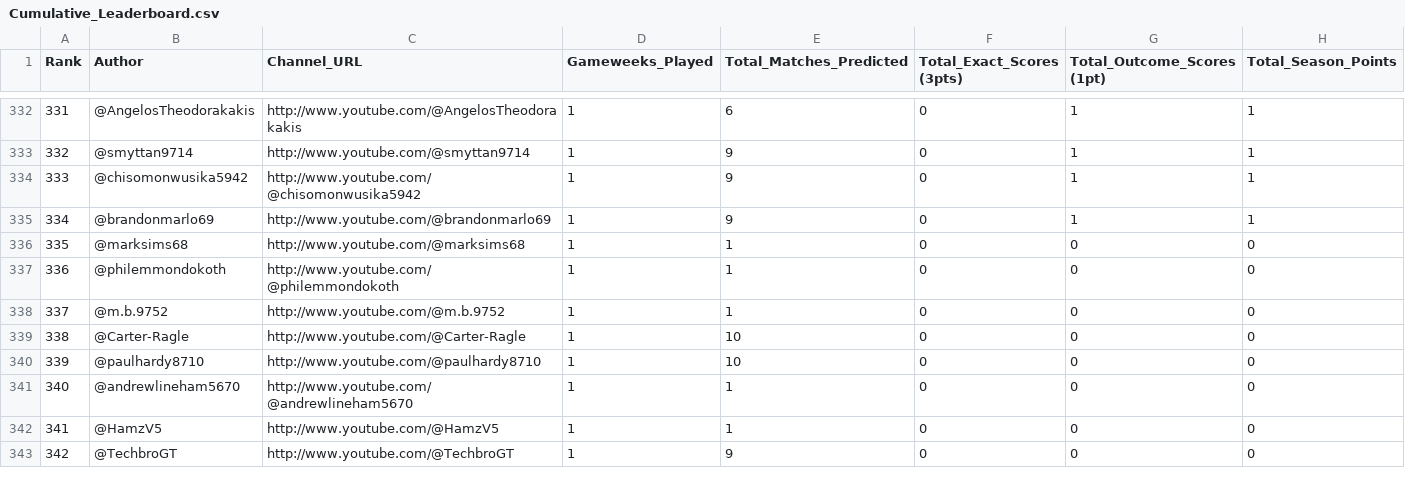
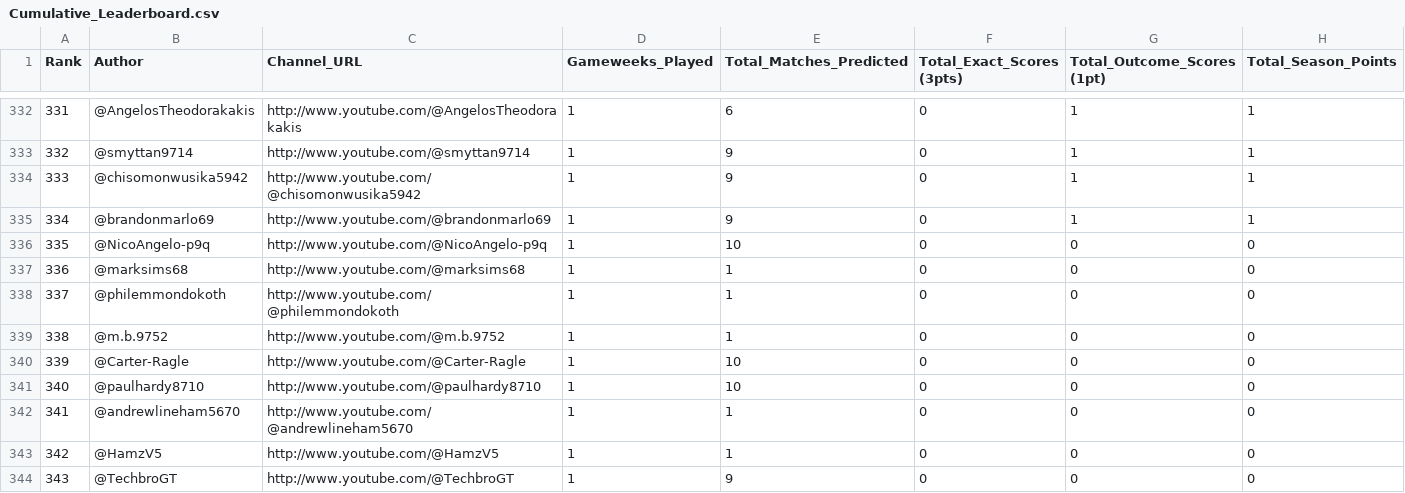
Before and after one commit to AviBomb/premier-league-predictions-tracker, a CSV file: exports/Cumulative_Leaderboard.csv, drawn as a sheet; only a part is shown, gaps mark what is left out; addresses are those after the commit; the diff names each change by its address in the sheet, - before the commit and + after, or states it on an @@ line.

```diff
--- a/exports/Cumulative_Leaderboard.csv
+++ b/exports/Cumulative_Leaderboard.csv
+row 336: 335 | @NicoAngelo-p9q | http://www.youtube.com/@NicoAngelo-p9q | 1 | 10 | 0 | 0 | 0
@@ column A (Rank) renumbered from row 337 down @@
```
Also changed, not shown: data/sample_comments.csv, exports/GW1_Parsed_Predictions.csv, 5 other files.
